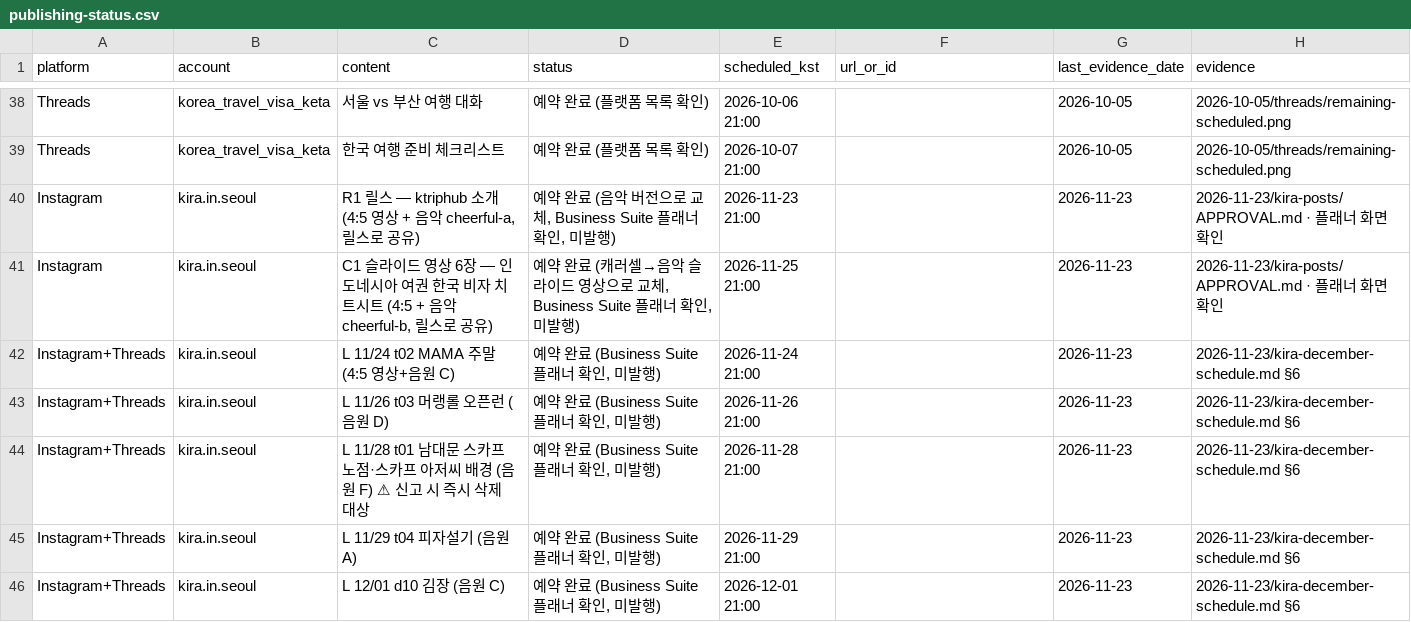
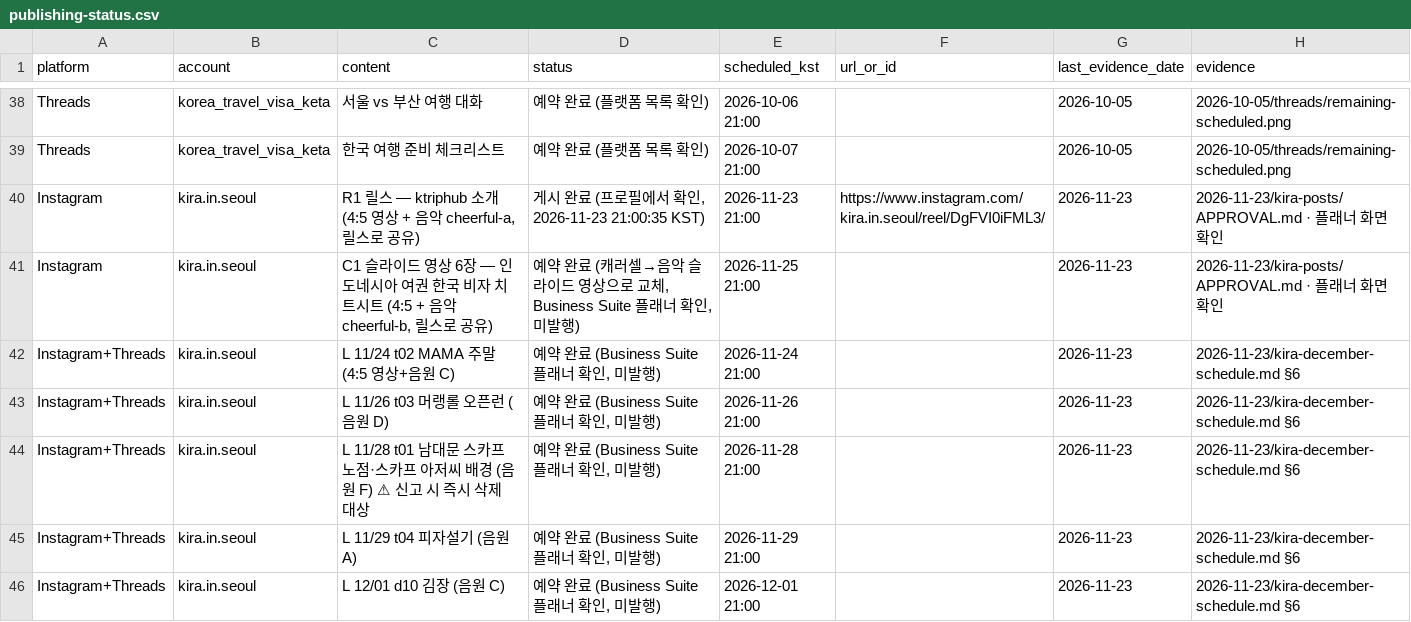
Before and after one commit to carre2/korea-trip-hub, a CSV file: marketing/management/publishing-status.csv, drawn as a sheet; only a part is shown, gaps mark what is left out.

```diff
--- a/marketing/management/publishing-status.csv
+++ b/marketing/management/publishing-status.csv
@@ -39,3 +39,3 @@
 "Threads","korea_travel_visa_keta","한국 여행 준비 체크리스트","예약 완료 (플랫폼 목록 확인)","2026-10-07 21:00","","2026-10-05","2026-10-05/threads/remaining-scheduled.png"
-"Instagram","kira.in.seoul","R1 릴스 — ktriphub 소개 (4:5 영상 + 음악 cheerful-a, 릴스로 공유)","예약 완료 (음악 버전으로 교체, Business Suite 플래너 확인, 미발행)","2026-11-23 21:00","","2026-11-23","2026-11-23/kira-posts/APPROVAL.md · 플래너 화면 확인"
+"Instagram","kira.in.seoul","R1 릴스 — ktriphub 소개 (4:5 영상 + 음악 cheerful-a, 릴스로 공유)","게시 완료 (프로필에서 확인, 2026-11-23 21:00:35 KST)","2026-11-23 21:00","https://www.instagram.com/kira.in.seoul/reel/DgFVI0iFML3/","2026-11-23","2026-11-23/kira-posts/APPROVAL.md · 플래너 화면 확인"
 "Instagram","kira.in.seoul","C1 슬라이드 영상 6장 — 인도네시아 여권 한국 비자 치트시트 (4:5 + 음악 cheerful-b, 릴스로 공유)","예약 완료 (캐러셀→음악 슬라이드 영상으로 교체, Business Suite 플래너 확인, 미발행)","2026-11-25 21:00","","2026-11-23","2026-11-23/kira-posts/APPROVAL.md · 플래너 화면 확인"
```
